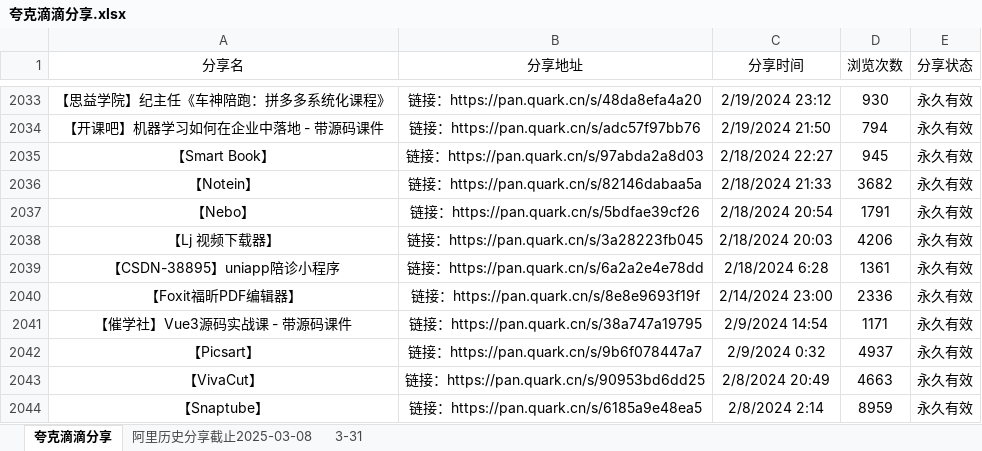
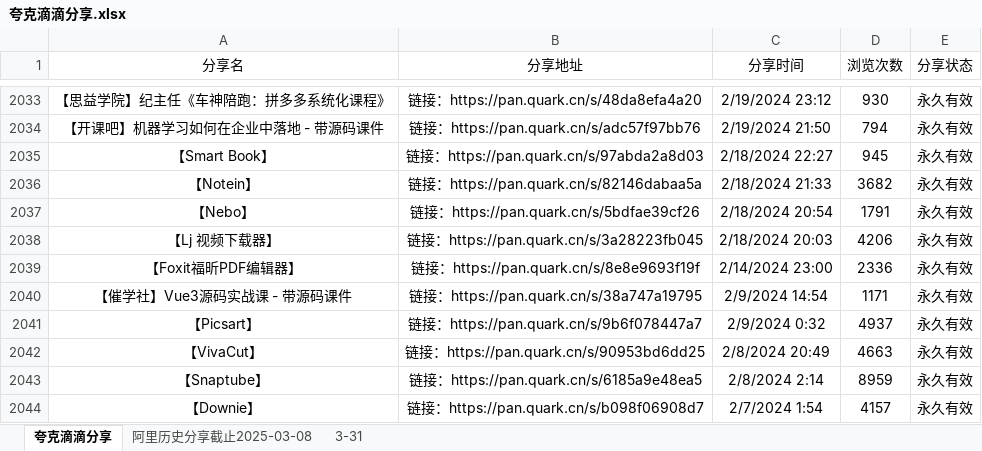
Before and after one commit to mitjavaz/memo, an Excel workbook: .ready/夸克滴滴分享.xlsx, sheet 夸克滴滴分享, drawn as a sheet; only a part is shown, gaps mark what is left out; the shorter side is filled out with more unchanged rows; values as stored, in another font and other column widths than the file's, no borders; the diff names each change by its address in the sheet, - before the commit and + after, or states it on an @@ line.

```diff
--- a/.ready/夸克滴滴分享.xlsx (sheet 夸克滴滴分享)
+++ b/.ready/夸克滴滴分享.xlsx (sheet 夸克滴滴分享)
-row 2039: 【CSDN-38895】uniapp陪诊小程序 | 链接：https://pan.quark.cn/s/6a2a2e4e78dd | 2/18/2024 6:28 | 1361 | 永久有效
```
Also changed, not shown: sheet 3-31, sheet 阿里历史分享截止2025-03-08, 16 other files.
